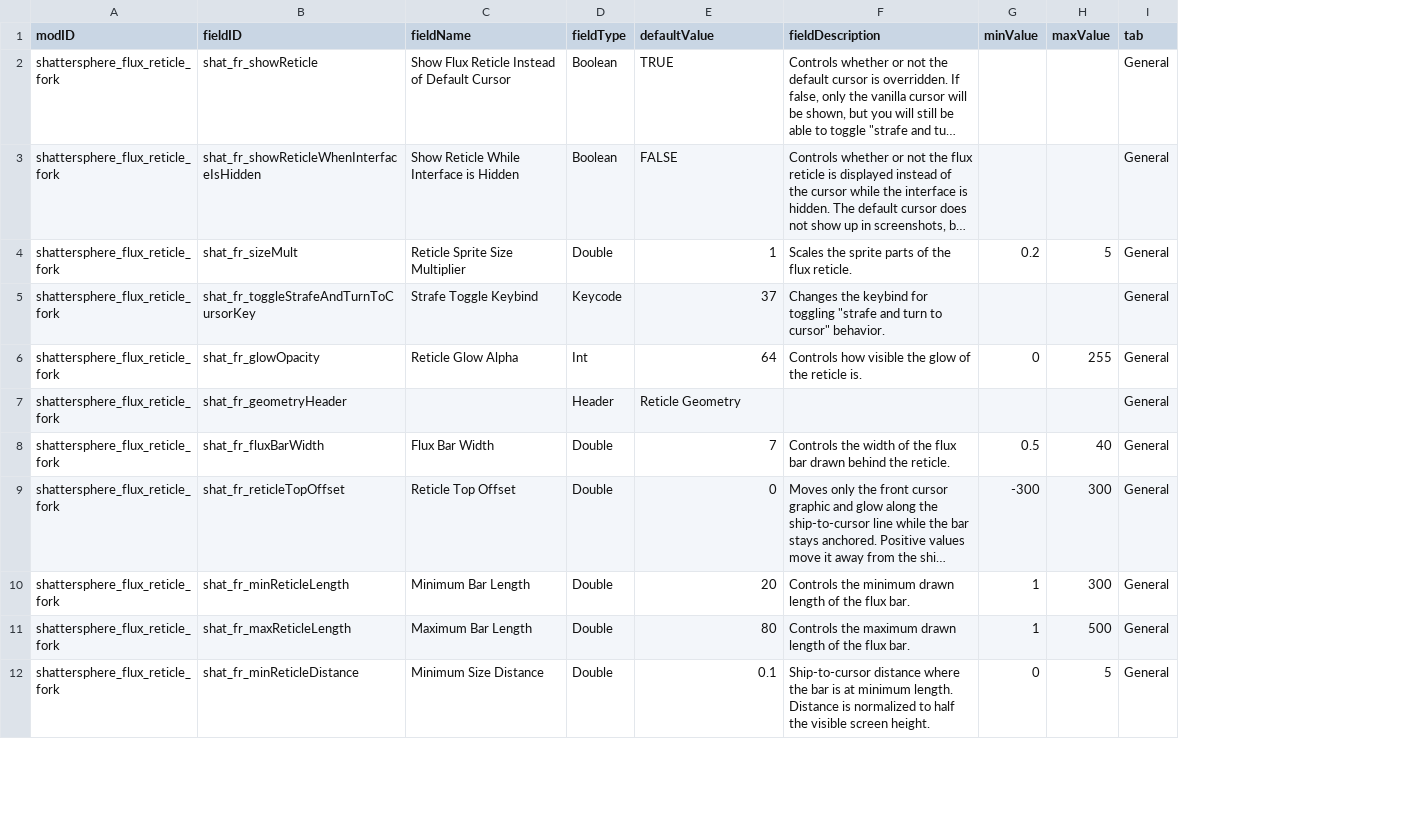
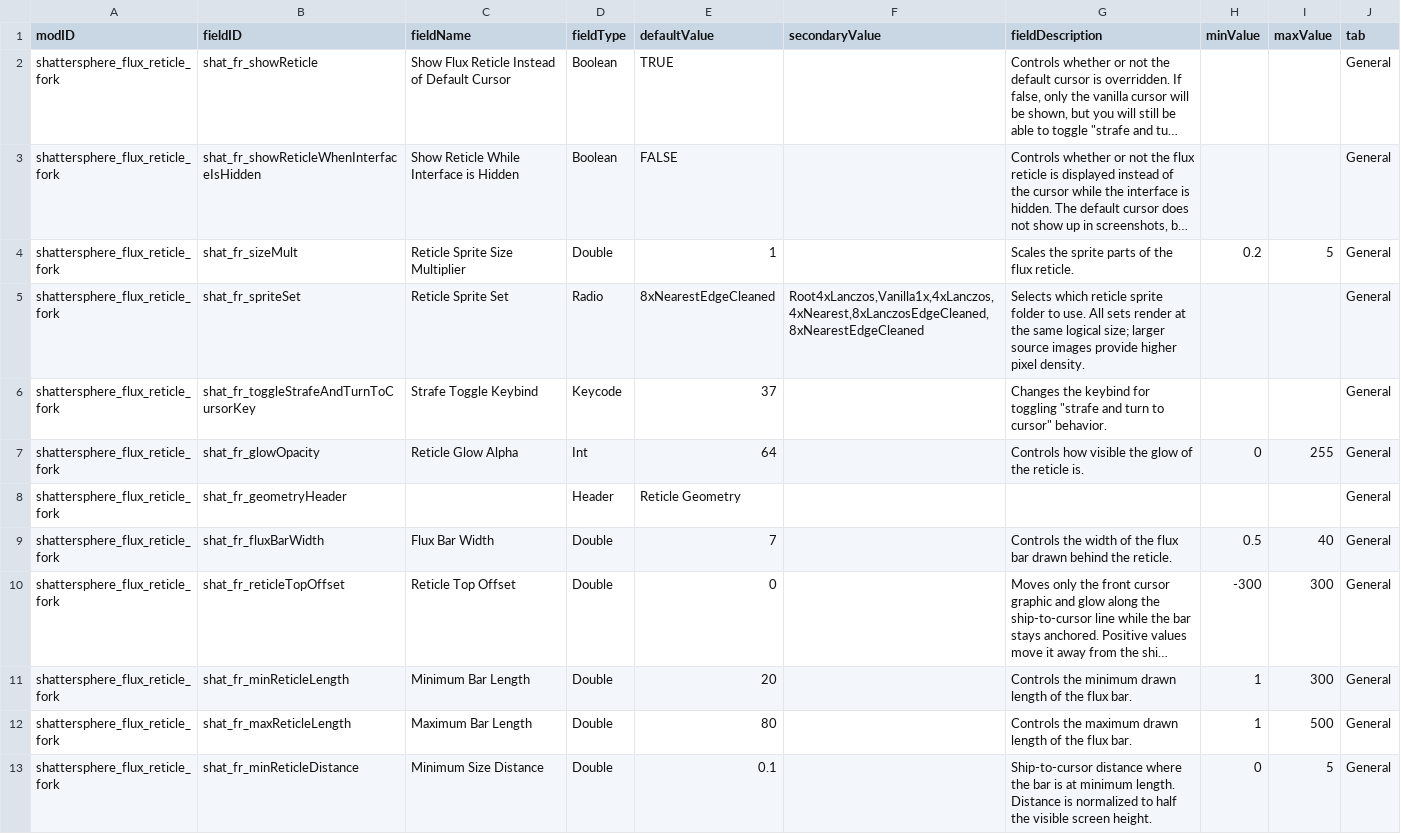
Before and after one commit to Shattersphere/FluxReticle, a CSV file: data/config/LunaSettings.csv, drawn as a sheet; only a part is shown; long unchanged cells end in …; addresses are those after the commit; the diff names each change by its address in the sheet, - before the commit and + after, or states it on an @@ line.

Commit message:
feat: add reticle sprite set selector

```diff
--- a/data/config/LunaSettings.csv
+++ b/data/config/LunaSettings.csv
+column F (secondaryValue), empty
+row 5: shattersphere_flux_reticle_fork | shat_fr_spriteSet | Reticle Sprite Set | Radio | 8xNearestEdgeCleaned | Root4xLanczos,Vanilla1x,4xLanczos,4xNearest,8xLanczosEdgeCleaned,8xNearestEdgeCleaned | Selects which reticle sprite folder to use. All sets render at the same logical size; larger source images provide higher pixel density. |  |  | General
```
Also changed, not shown: 59 other files.
